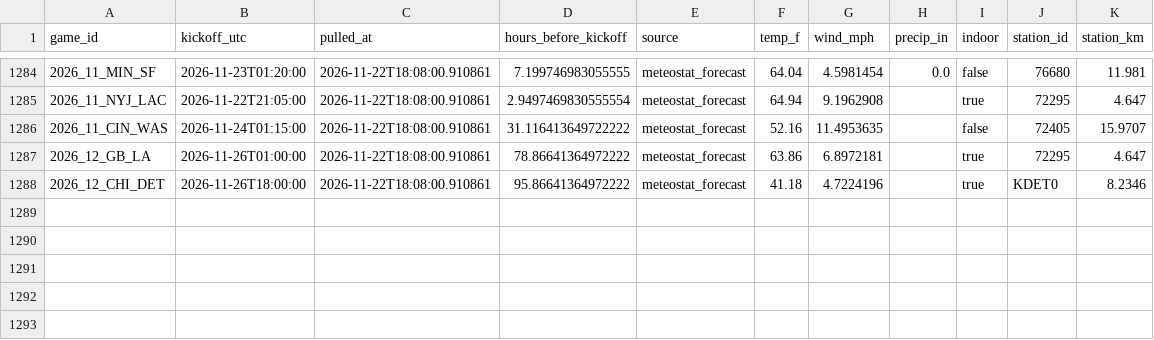
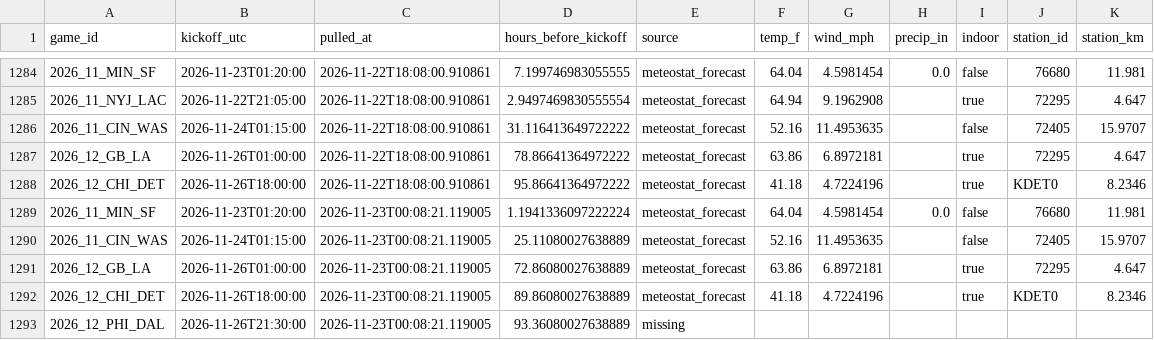
Before and after one commit to Lgulle1/Script-the-slate, a CSV file: records/weather_forecast_log.csv, drawn as a sheet; only a part is shown, gaps mark what is left out; the diff names each change by its address in the sheet, - before the commit and + after, or states it on an @@ line.

```diff
--- a/records/weather_forecast_log.csv
+++ b/records/weather_forecast_log.csv
+row 1289: 2026_11_MIN_SF | 2026-11-23T01:20:00 | 2026-11-23T00:08:21.119005 | 1.1941336097222224 | meteostat_forecast | 64.04 | 4.5981454 | 0.0 | false | 76680 | 11.981
+row 1290: 2026_11_CIN_WAS | 2026-11-24T01:15:00 | 2026-11-23T00:08:21.119005 | 25.11080027638889 | meteostat_forecast | 52.16 | 11.4953635 |  | false | 72405 | 15.9707
+row 1291: 2026_12_GB_LA | 2026-11-26T01:00:00 | 2026-11-23T00:08:21.119005 | 72.86080027638889 | meteostat_forecast | 63.86 | 6.8972181 |  | true | 72295 | 4.647
+row 1292: 2026_12_CHI_DET | 2026-11-26T18:00:00 | 2026-11-23T00:08:21.119005 | 89.86080027638889 | meteostat_forecast | 41.18 | 4.7224196 |  | true | KDET0 | 8.2346
+row 1293: 2026_12_PHI_DAL | 2026-11-26T21:30:00 | 2026-11-23T00:08:21.119005 | 93.36080027638889 | missing
```
